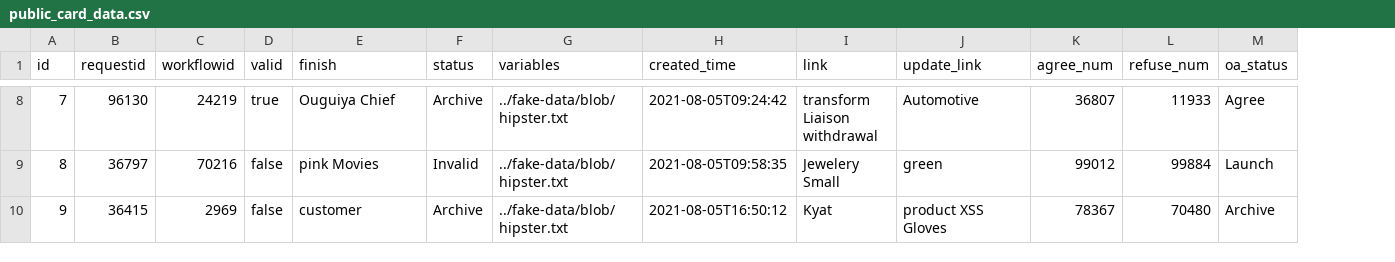
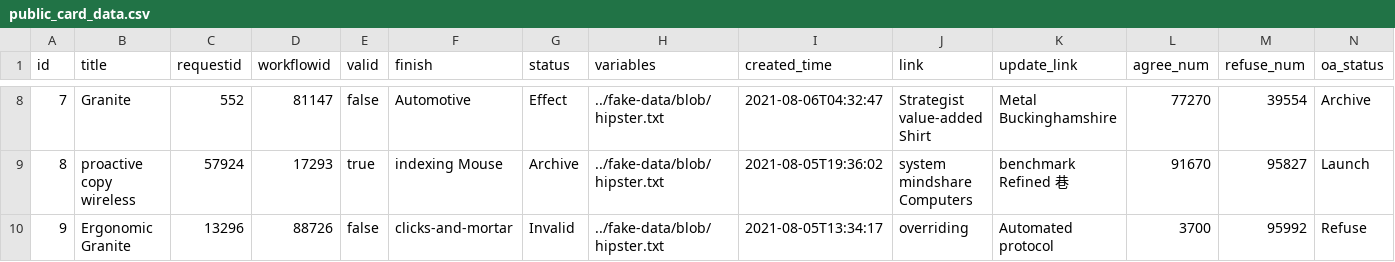
Before and after one commit to bit-star/ga, a CSV file: src/main/resources/config/liquibase/fake-data/public_card_data.csv, drawn as a sheet; only a part is shown, gaps mark what is left out; addresses are those after the commit; the diff covers the shown part only; the diff names each change by its address in the sheet, - before the commit and + after, or states it on an @@ line.

```diff
--- a/src/main/resources/config/liquibase/fake-data/public_card_data.csv
+++ b/src/main/resources/config/liquibase/fake-data/public_card_data.csv
+column B (title), rows 8-10: Granite | proactive copy wireless | Ergonomic Granite
-C8 (requestid): 96130
+C8 (requestid): 552
-D8 (workflowid): 24219
+D8 (workflowid): 81147
-E8 (valid): true
+E8 (valid): false
-F8 (finish): Ouguiya Chief
+F8 (finish): Automotive
-G8 (status): Archive
+G8 (status): Effect
-I8 (created_time): 2021-08-05T09:24:42
+I8 (created_time): 2021-08-06T04:32:47
-J8 (link): transform Liaison withdrawal
+J8 (link): Strategist value-added Shirt
-K8 (update_link): Automotive
+K8 (update_link): Metal Buckinghamshire
-L8 (agree_num): 36807
+L8 (agree_num): 77270
-M8 (refuse_num): 11933
+M8 (refuse_num): 39554
-N8 (oa_status): Agree
+N8 (oa_status): Archive
-C9 (requestid): 36797
+C9 (requestid): 57924
-D9 (workflowid): 70216
+D9 (workflowid): 17293
-E9 (valid): false
+E9 (valid): true
-F9 (finish): pink Movies
+F9 (finish): indexing Mouse
-G9 (status): Invalid
+G9 (status): Archive
-I9 (created_time): 2021-08-05T09:58:35
+I9 (created_time): 2021-08-05T19:36:02
-J9 (link): Jewelery Small
+J9 (link): system mindshare Computers
-K9 (update_link): green
+K9 (update_link): benchmark Refined 巷
-L9 (agree_num): 99012
+L9 (agree_num): 91670
-M9 (refuse_num): 99884
+M9 (refuse_num): 95827
-C10 (requestid): 36415
+C10 (requestid): 13296
-D10 (workflowid): 2969
+D10 (workflowid): 88726
-F10 (finish): customer
+F10 (finish): clicks-and-mortar
-G10 (status): Archive
+G10 (status): Invalid
-I10 (created_time): 2021-08-05T16:50:12
+I10 (created_time): 2021-08-05T13:34:17
-J10 (link): Kyat
+J10 (link): overriding
-K10 (update_link): product XSS Gloves
+K10 (update_link): Automated protocol
-L10 (agree_num): 78367
+L10 (agree_num): 3700
-M10 (refuse_num): 70480
+M10 (refuse_num): 95992
-N10 (oa_status): Archive
+N10 (oa_status): Refuse
```
Also changed, not shown: 68 edited cells elsewhere in this file, 14 other files.
